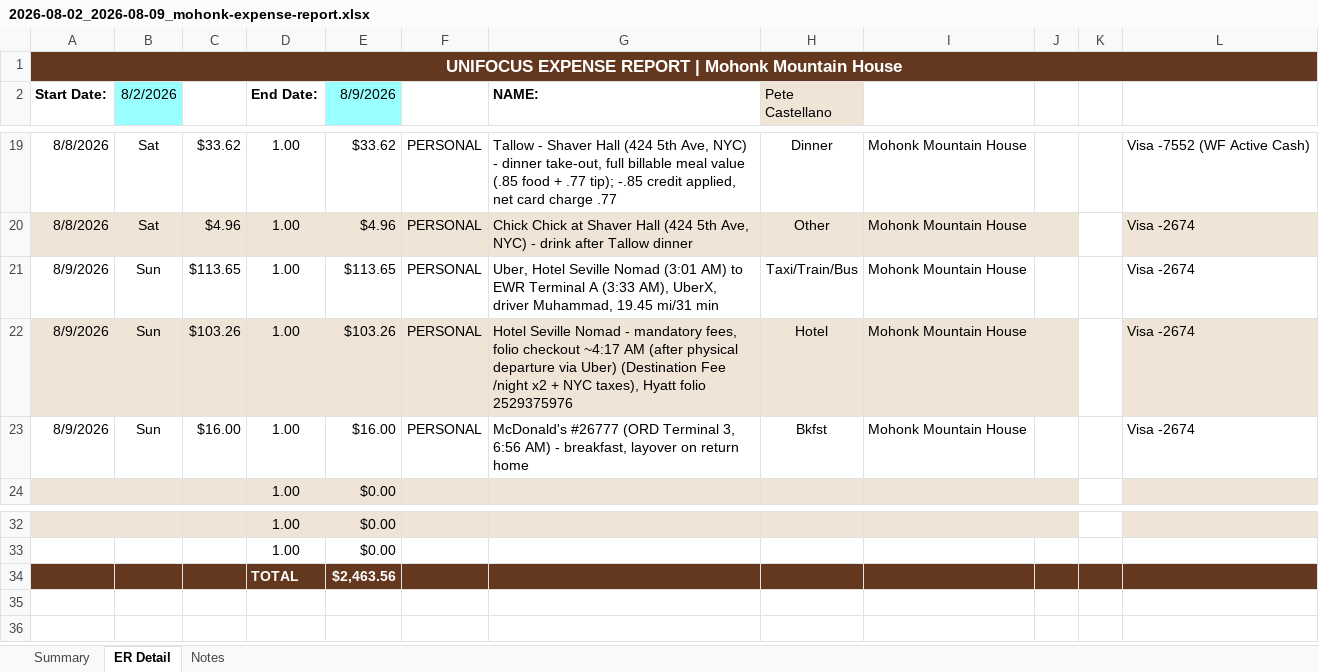
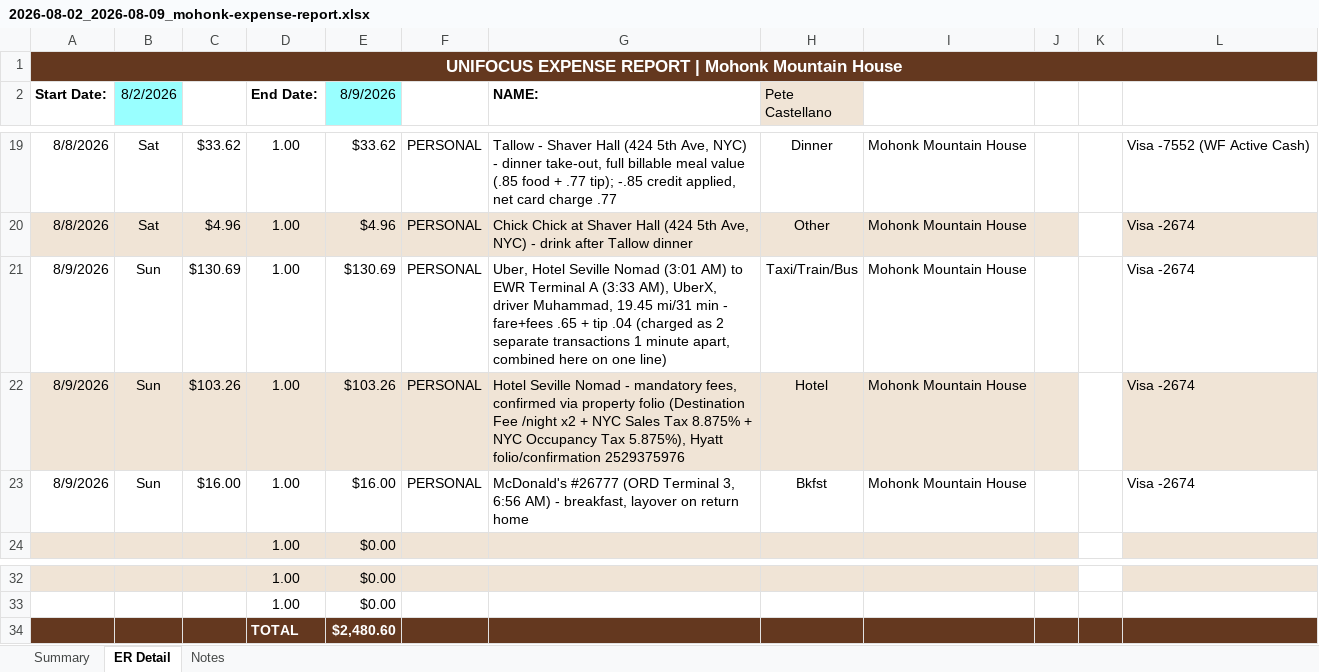
Before and after one commit to GPOP-coder/Group-2, an Excel workbook: travel/trips/2026-08-02_2026-08-09_mohonk-expense-report.xlsx, sheet ER Detail, drawn as a sheet; only a part is shown, gaps mark what is left out; values as stored, in another font and other column widths than the file's, no borders; the diff names each change by its address in the sheet, - before the commit and + after, or states it on an @@ line.

```diff
--- a/travel/trips/2026-08-02_2026-08-09_mohonk-expense-report.xlsx (sheet ER Detail)
+++ b/travel/trips/2026-08-02_2026-08-09_mohonk-expense-report.xlsx (sheet ER Detail)
-C21: $113.65
+C21: $130.69
-E21 (8/9/2026): $113.65
+E21 (8/9/2026): $130.69
-G21 (NAME:): …mi/31 min
+G21 (NAME:): …mi/31 min - fare+fees .65 + tip .04 (charged as 2 separate transactions 1 minute apart, combined here on one line)
-G22 (NAME:): …mandatory fees, folio checkout ~4:17 AM (after physical departure via Uber) (Destination Fee /night x2 + NYC taxes), Hyatt folio 2529375976
+G22 (NAME:): …mandatory fees, confirmed via property folio (Destination Fee /night x2 + NYC Sales Tax 8.875% + NYC Occupancy Tax 5.875%), Hyatt folio/confirmation 2529375976
-E34 (8/9/2026): $2,463.56
+E34 (8/9/2026): $2,480.60
```
Also changed, not shown: sheet Summary, 4 other files.
